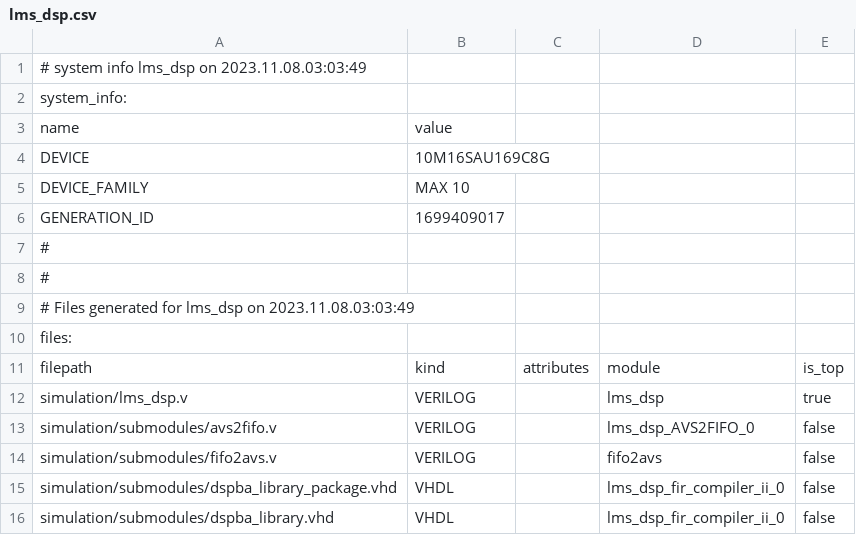
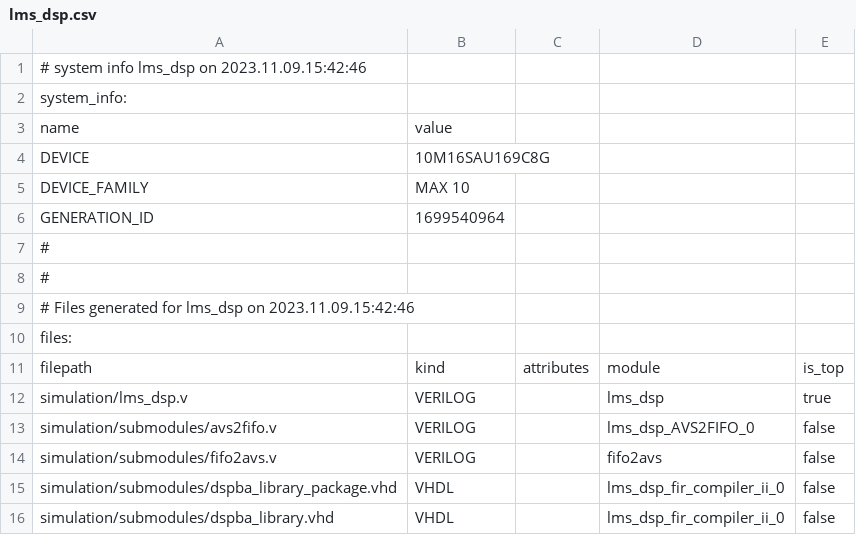
Before and after one commit to CamilleCl/lelec210X_GroupeF, a CSV file: fpga/LimeSDR-Mini_lms7_lelec210x/lms_dsp/lms_dsp.csv, drawn as a sheet; only a part is shown.

Commit message:
fpga H4

```diff
--- a/fpga/LimeSDR-Mini_lms7_lelec210x/lms_dsp/lms_dsp.csv
+++ b/fpga/LimeSDR-Mini_lms7_lelec210x/lms_dsp/lms_dsp.csv
@@ -1,2 +1,2 @@
-# system info lms_dsp on 2023.11.08.03:03:49
+# system info lms_dsp on 2023.11.09.15:42:46
 system_info:
@@ -5,6 +5,6 @@ DEVICE,10M16SAU169C8G
 DEVICE_FAMILY,MAX 10
-GENERATION_ID,1699409017
+GENERATION_ID,1699540964
 #
 #
-# Files generated for lms_dsp on 2023.11.08.03:03:49
+# Files generated for lms_dsp on 2023.11.09.15:42:46
 files:
```
Also changed, not shown: 50 other files.
